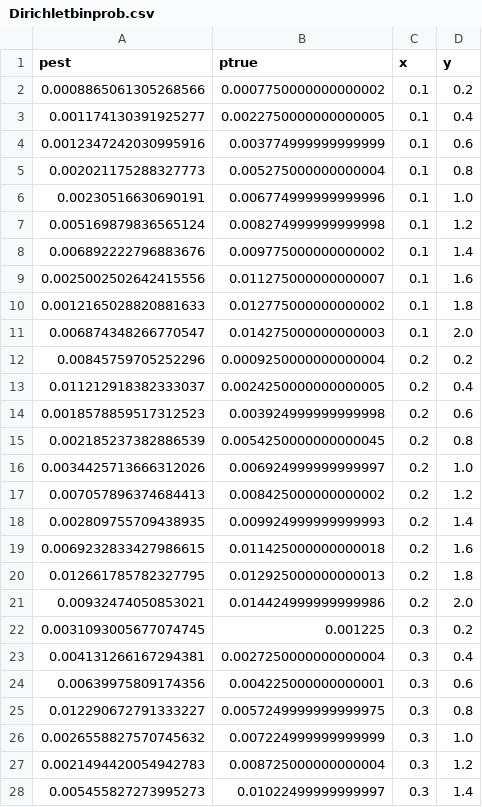
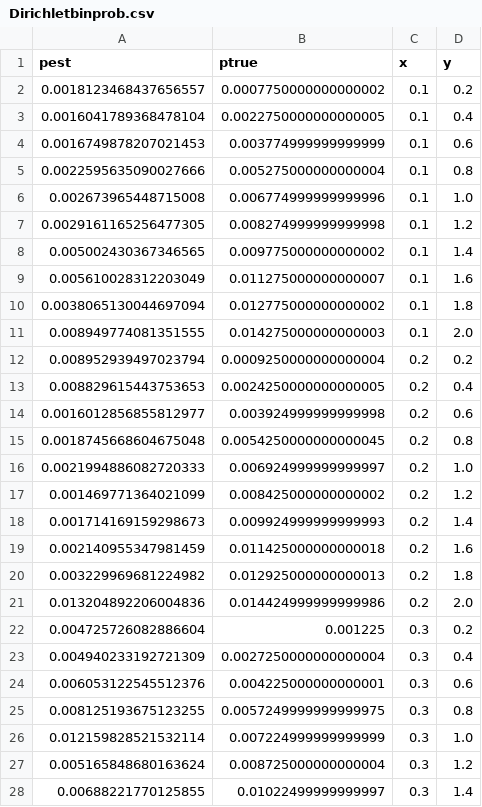
Before and after one commit to fmeulen/CSCM, a CSV file: scr/out/Dirichletbinprob.csv, drawn as a sheet; only a part is shown; the diff covers the shown part only.

```diff
--- a/scr/out/Dirichletbinprob.csv
+++ b/scr/out/Dirichletbinprob.csv
@@ -1,28 +1,28 @@
 pest,ptrue,x,y
-0.0008865061305268566,0.0007750000000000002,0.1,0.2
-0.001174130391925277,0.0022750000000000005,0.1,0.4
-0.0012347242030995916,0.003774999999999999,0.1,0.6
-0.002021175288327773,0.005275000000000004,0.1,0.8
-0.00230516630690191,0.006774999999999996,0.1,1.0
-0.005169879836565124,0.008274999999999998,0.1,1.2
-0.006892222796883676,0.009775000000000002,0.1,1.4
-0.0025002502642415556,0.011275000000000007,0.1,1.6
-0.0012165028820881633,0.012775000000000002,0.1,1.8
-0.006874348266770547,0.014275000000000003,0.1,2.0
-0.00845759705252296,0.0009250000000000004,0.2,0.2
-0.011212918382333037,0.0024250000000000005,0.2,0.4
-0.0018578859517312523,0.003924999999999998,0.2,0.6
-0.002185237382886539,0.0054250000000000045,0.2,0.8
-0.0034425713666312026,0.006924999999999997,0.2,1.0
-0.007057896374684413,0.008425000000000002,0.2,1.2
-0.002809755709438935,0.009924999999999993,0.2,1.4
-0.0069232833427986615,0.011425000000000018,0.2,1.6
-0.012661785782327795,0.012925000000000013,0.2,1.8
-0.00932474050853021,0.014424999999999986,0.2,2.0
-0.0031093005677074745,0.001225,0.3,0.2
-0.004131266167294381,0.0027250000000000004,0.3,0.4
-0.00639975809174356,0.004225000000000001,0.3,0.6
-0.012290672791333227,0.0057249999999999975,0.3,0.8
-0.0026558827570745632,0.007224999999999999,0.3,1.0
-0.0021494420054942783,0.008725000000000004,0.3,1.2
-0.005455827273995273,0.01022499999999997,0.3,1.4
+0.0018123468437656557,0.0007750000000000002,0.1,0.2
+0.0016041789368478104,0.0022750000000000005,0.1,0.4
+0.0016749878207021453,0.003774999999999999,0.1,0.6
+0.0022595635090027666,0.005275000000000004,0.1,0.8
+0.002673965448715008,0.006774999999999996,0.1,1.0
+0.0029161165256477305,0.008274999999999998,0.1,1.2
+0.005002430367346565,0.009775000000000002,0.1,1.4
+0.005610028312203049,0.011275000000000007,0.1,1.6
+0.0038065130044697094,0.012775000000000002,0.1,1.8
+0.008949774081351555,0.014275000000000003,0.1,2.0
+0.008952939497023794,0.0009250000000000004,0.2,0.2
+0.008829615443753653,0.0024250000000000005,0.2,0.4
+0.0016012856855812977,0.003924999999999998,0.2,0.6
+0.0018745668604675048,0.0054250000000000045,0.2,0.8
+0.0021994886082720333,0.006924999999999997,0.2,1.0
+0.001469771364021099,0.008425000000000002,0.2,1.2
+0.001714169159298673,0.009924999999999993,0.2,1.4
+0.002140955347981459,0.011425000000000018,0.2,1.6
+0.003229969681224982,0.012925000000000013,0.2,1.8
+0.013204892206004836,0.014424999999999986,0.2,2.0
+0.004725726082886604,0.001225,0.3,0.2
+0.004940233192721309,0.0027250000000000004,0.3,0.4
+0.006053122545512376,0.004225000000000001,0.3,0.6
+0.008125193675123255,0.0057249999999999975,0.3,0.8
+0.012159828521532114,0.007224999999999999,0.3,1.0
+0.005165848680163624,0.008725000000000004,0.3,1.2
+0.00688221770125855,0.01022499999999997,0.3,1.4
```
Also changed, not shown: 73 edited cells elsewhere in this file, scr/out/graphLaplacianbinprob.csv, 7 other files.
